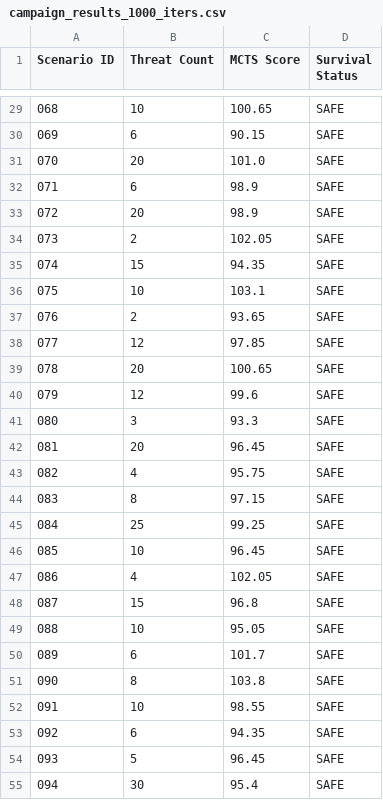
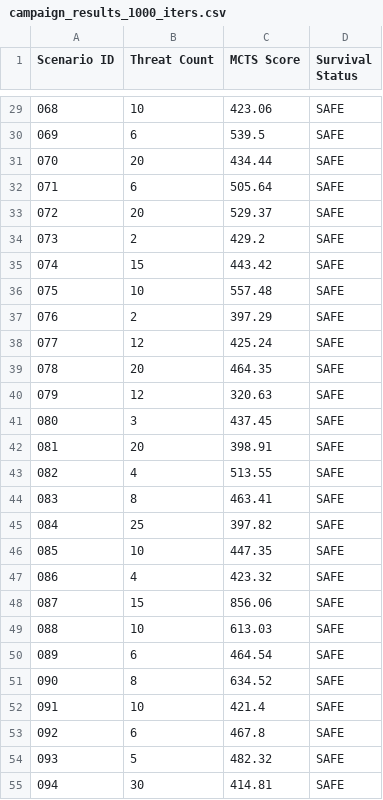
Before and after one commit to dhirajnitk/ruby-stridsledning-ai, a CSV file: data/results/campaign_results_1000_iters.csv, drawn as a sheet; only a part is shown, gaps mark what is left out; the diff covers the shown part only.

```diff
--- a/data/results/campaign_results_1000_iters.csv
+++ b/data/results/campaign_results_1000_iters.csv
@@ -29,27 +29,27 @@ Scenario ID,Threat Count,MCTS Score,Survival Status
-068,10,100.65,SAFE
-069,6,90.15,SAFE
-070,20,101.0,SAFE
-071,6,98.9,SAFE
-072,20,98.9,SAFE
-073,2,102.05,SAFE
-074,15,94.35,SAFE
-075,10,103.1,SAFE
-076,2,93.65,SAFE
-077,12,97.85,SAFE
-078,20,100.65,SAFE
-079,12,99.6,SAFE
-080,3,93.3,SAFE
-081,20,96.45,SAFE
-082,4,95.75,SAFE
-083,8,97.15,SAFE
-084,25,99.25,SAFE
-085,10,96.45,SAFE
-086,4,102.05,SAFE
-087,15,96.8,SAFE
-088,10,95.05,SAFE
-089,6,101.7,SAFE
-090,8,103.8,SAFE
-091,10,98.55,SAFE
-092,6,94.35,SAFE
-093,5,96.45,SAFE
-094,30,95.4,SAFE
+068,10,423.06,SAFE
+069,6,539.5,SAFE
+070,20,434.44,SAFE
+071,6,505.64,SAFE
+072,20,529.37,SAFE
+073,2,429.2,SAFE
+074,15,443.42,SAFE
+075,10,557.48,SAFE
+076,2,397.29,SAFE
+077,12,425.24,SAFE
+078,20,464.35,SAFE
+079,12,320.63,SAFE
+080,3,437.45,SAFE
+081,20,398.91,SAFE
+082,4,513.55,SAFE
+083,8,463.41,SAFE
+084,25,397.82,SAFE
+085,10,447.35,SAFE
+086,4,423.32,SAFE
+087,15,856.06,SAFE
+088,10,613.03,SAFE
+089,6,464.54,SAFE
+090,8,634.52,SAFE
+091,10,421.4,SAFE
+092,6,467.8,SAFE
+093,5,482.32,SAFE
+094,30,414.81,SAFE
```
Also changed, not shown: 73 edited cells elsewhere in this file, data/results/doctrine_comparison_data.csv, 14 other files.
